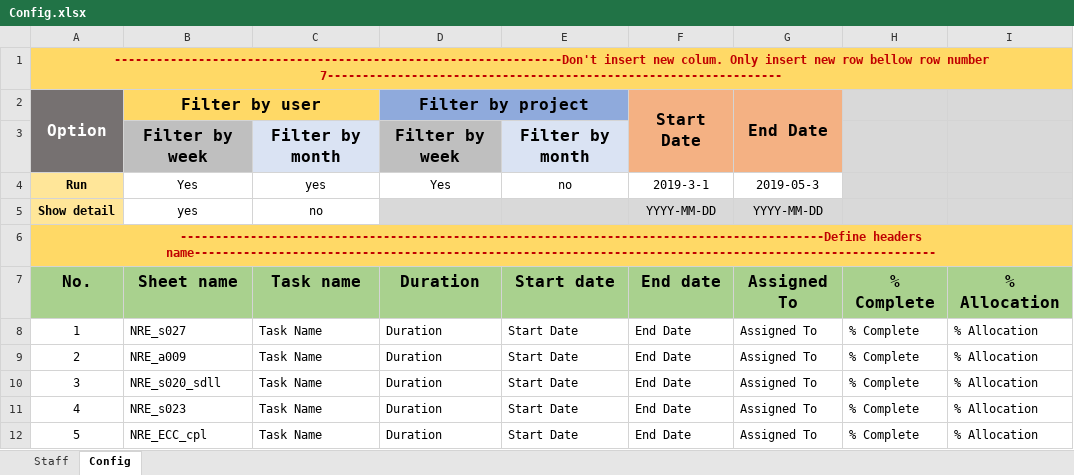
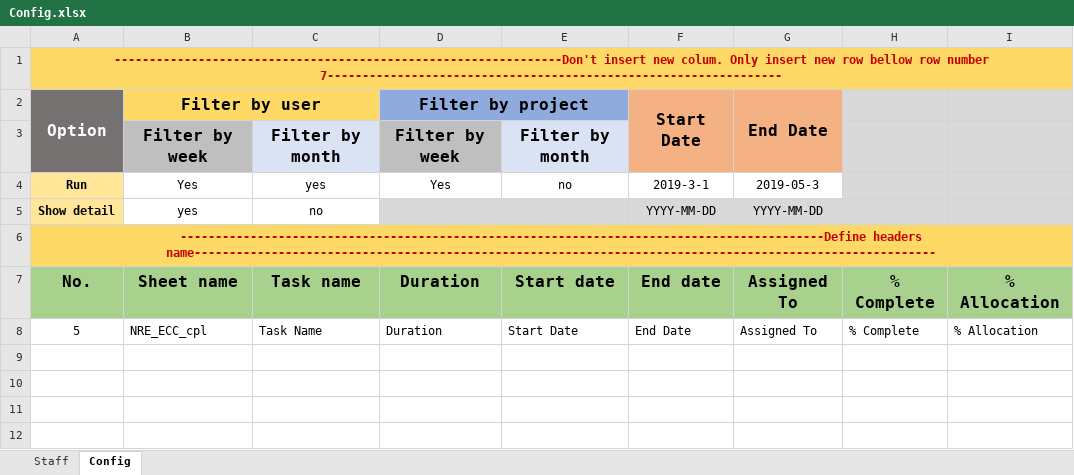
Before and after one commit to quann169/SVI_Smartsheet, an Excel workbook: Smartsheet/Config.xlsx, sheet Config, drawn as a sheet; values as stored, in another font and other column widths than the file's, no borders; the diff names each change by its address in the sheet, - before the commit and + after, or states it on an @@ line.

```diff
--- a/Smartsheet/Config.xlsx (sheet Config)
+++ b/Smartsheet/Config.xlsx (sheet Config)
-row 8: 1 | NRE_s027 | Task Name | Duration | Start Date | End Date | Assigned To | % Complete | % Allocation
-row 9: 2 | NRE_a009 | Task Name | Duration | Start Date | End Date | Assigned To | % Complete | % Allocation
-row 10: 3 | NRE_s020_sdll | Task Name | Duration | Start Date | End Date | Assigned To | % Complete | % Allocation
-row 11: 4 | NRE_s023 | Task Name | Duration | Start Date | End Date | Assigned To | % Complete | % Allocation
```
Also changed, not shown: 2 other files.
